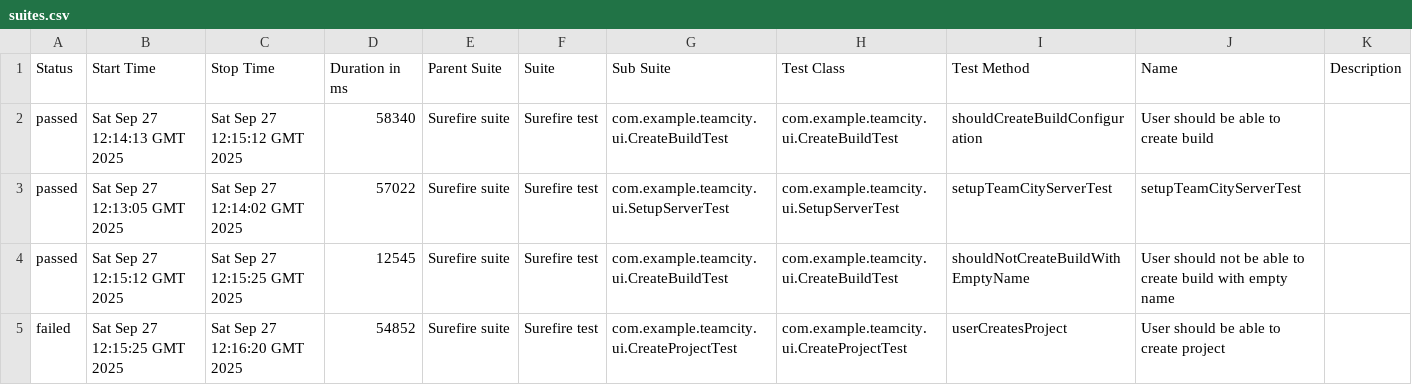
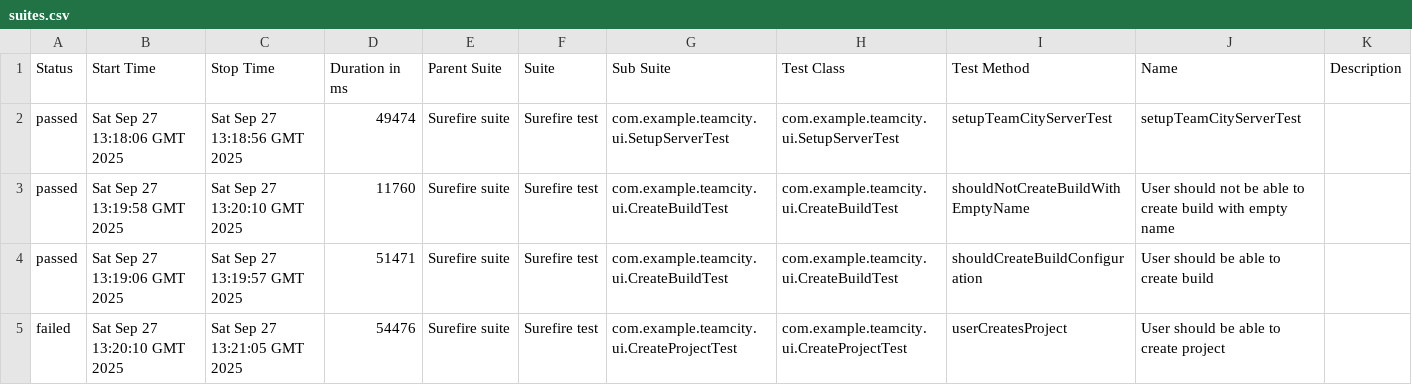
Before and after one commit to andreyzavrichko/no_bugs_api, a CSV file: ui/21/data/suites.csv, drawn as a sheet.

```diff
--- a/ui/21/data/suites.csv
+++ b/ui/21/data/suites.csv
@@ -1,5 +1,5 @@
 "Status","Start Time","Stop Time","Duration in ms","Parent Suite","Suite","Sub Suite","Test Class","Test Method","Name","Description"
-"passed","Sat Sep 27 12:14:13 GMT 2025","Sat Sep 27 12:15:12 GMT 2025","58340","Surefire suite","Surefire test","com.example.teamcity.ui.CreateBuildTest","com.example.teamcity.ui.CreateBuildTest","shouldCreateBuildConfiguration","User should be able to create build",""
-"passed","Sat Sep 27 12:13:05 GMT 2025","Sat Sep 27 12:14:02 GMT 2025","57022","Surefire suite","Surefire test","com.example.teamcity.ui.SetupServerTest","com.example.teamcity.ui.SetupServerTest","setupTeamCityServerTest","setupTeamCityServerTest",""
-"passed","Sat Sep 27 12:15:12 GMT 2025","Sat Sep 27 12:15:25 GMT 2025","12545","Surefire suite","Surefire test","com.example.teamcity.ui.CreateBuildTest","com.example.teamcity.ui.CreateBuildTest","shouldNotCreateBuildWithEmptyName","User should not be able to create build with empty name",""
-"failed","Sat Sep 27 12:15:25 GMT 2025","Sat Sep 27 12:16:20 GMT 2025","54852","Surefire suite","Surefire test","com.example.teamcity.ui.CreateProjectTest","com.example.teamcity.ui.CreateProjectTest","userCreatesProject","User should be able to create project",""
+"passed","Sat Sep 27 13:18:06 GMT 2025","Sat Sep 27 13:18:56 GMT 2025","49474","Surefire suite","Surefire test","com.example.teamcity.ui.SetupServerTest","com.example.teamcity.ui.SetupServerTest","setupTeamCityServerTest","setupTeamCityServerTest",""
+"passed","Sat Sep 27 13:19:58 GMT 2025","Sat Sep 27 13:20:10 GMT 2025","11760","Surefire suite","Surefire test","com.example.teamcity.ui.CreateBuildTest","com.example.teamcity.ui.CreateBuildTest","shouldNotCreateBuildWithEmptyName","User should not be able to create build with empty name",""
+"passed","Sat Sep 27 13:19:06 GMT 2025","Sat Sep 27 13:19:57 GMT 2025","51471","Surefire suite","Surefire test","com.example.teamcity.ui.CreateBuildTest","com.example.teamcity.ui.CreateBuildTest","shouldCreateBuildConfiguration","User should be able to create build",""
+"failed","Sat Sep 27 13:20:10 GMT 2025","Sat Sep 27 13:21:05 GMT 2025","54476","Surefire suite","Surefire test","com.example.teamcity.ui.CreateProjectTest","com.example.teamcity.ui.CreateProjectTest","userCreatesProject","User should be able to create project",""
```
Also changed, not shown: 57 other files.
